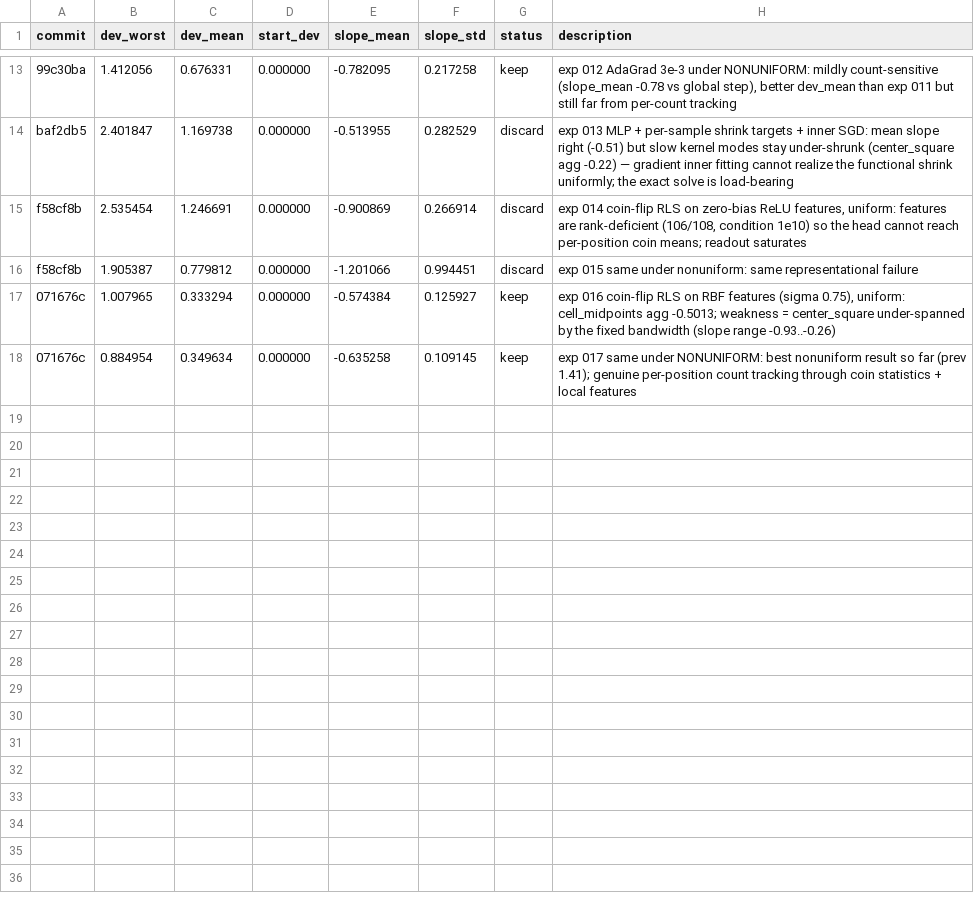
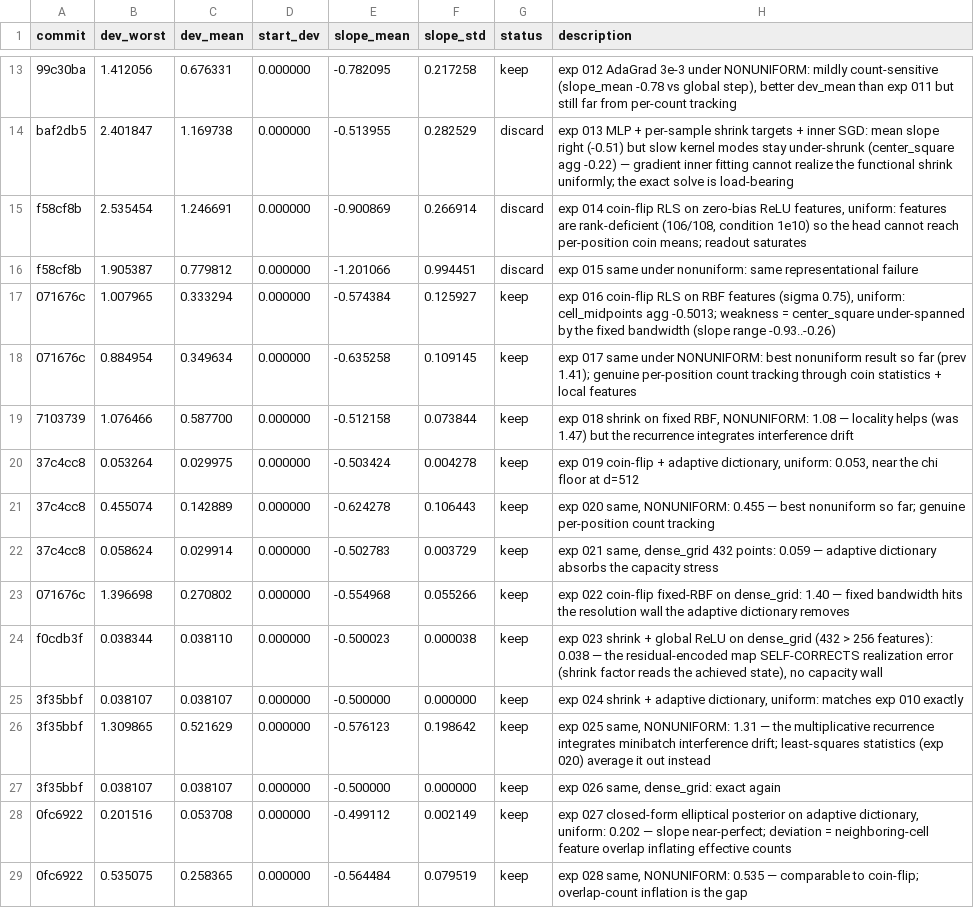
Before and after one commit to yuxinchen123/uncertainty_comparison_pointmaze, a TSV file: 11_decay_rate/results.tsv, drawn as a sheet; only a part is shown, gaps mark what is left out; the diff names each change by its address in the sheet, - before the commit and + after, or states it on an @@ line.

```diff
--- a/11_decay_rate/results.tsv
+++ b/11_decay_rate/results.tsv
+row 19: 7103739 | 1.076466 | 0.587700 | 0.000000 | -0.512158 | 0.073844 | keep | exp 018 shrink on fixed RBF, NONUNIFORM: 1.08 — locality helps (was 1.47) but the recurrence integrates interference drift
+row 20: 37c4cc8 | 0.053264 | 0.029975 | 0.000000 | -0.503424 | 0.004278 | keep | exp 019 coin-flip + adaptive dictionary, uniform: 0.053, near the chi floor at d=512
+row 21: 37c4cc8 | 0.455074 | 0.142889 | 0.000000 | -0.624278 | 0.106443 | keep | exp 020 same, NONUNIFORM: 0.455 — best nonuniform so far; genuine per-position count tracking
+row 22: 37c4cc8 | 0.058624 | 0.029914 | 0.000000 | -0.502783 | 0.003729 | keep | exp 021 same, dense_grid 432 points: 0.059 — adaptive dictionary absorbs the capacity stress
+row 23: 071676c | 1.396698 | 0.270802 | 0.000000 | -0.554968 | 0.055266 | keep | exp 022 coin-flip fixed-RBF on dense_grid: 1.40 — fixed bandwidth hits the resolution wall the adaptive dictionary removes
+row 24: f0cdb3f | 0.038344 | 0.038110 | 0.000000 | -0.500023 | 0.000038 | keep | exp 023 shrink + global ReLU on dense_grid (432 > 256 features): 0.038 — the residual-encoded map SELF-CORRECTS realization error (shrink factor reads the achieved state), no capacity wall
+row 25: 3f35bbf | 0.038107 | 0.038107 | 0.000000 | -0.500000 | 0.000000 | keep | exp 024 shrink + adaptive dictionary, uniform: matches exp 010 exactly
+row 26: 3f35bbf | 1.309865 | 0.521629 | 0.000000 | -0.576123 | 0.198642 | keep | exp 025 same, NONUNIFORM: 1.31 — the multiplicative recurrence integrates minibatch interference drift; least-squares statistics (exp 020) average it out instead
+row 27: 3f35bbf | 0.038107 | 0.038107 | 0.000000 | -0.500000 | 0.000000 | keep | exp 026 same, dense_grid: exact again
+row 28: 0fc6922 | 0.201516 | 0.053708 | 0.000000 | -0.499112 | 0.002149 | keep | exp 027 closed-form elliptical posterior on adaptive dictionary, uniform: 0.202 — slope near-perfect; deviation = neighboring-cell feature overlap inflating effective counts
+row 29: 0fc6922 | 0.535075 | 0.258365 | 0.000000 | -0.564484 | 0.079519 | keep | exp 028 same, NONUNIFORM: 0.535 — comparable to coin-flip; overlap-count inflation is the gap
```
